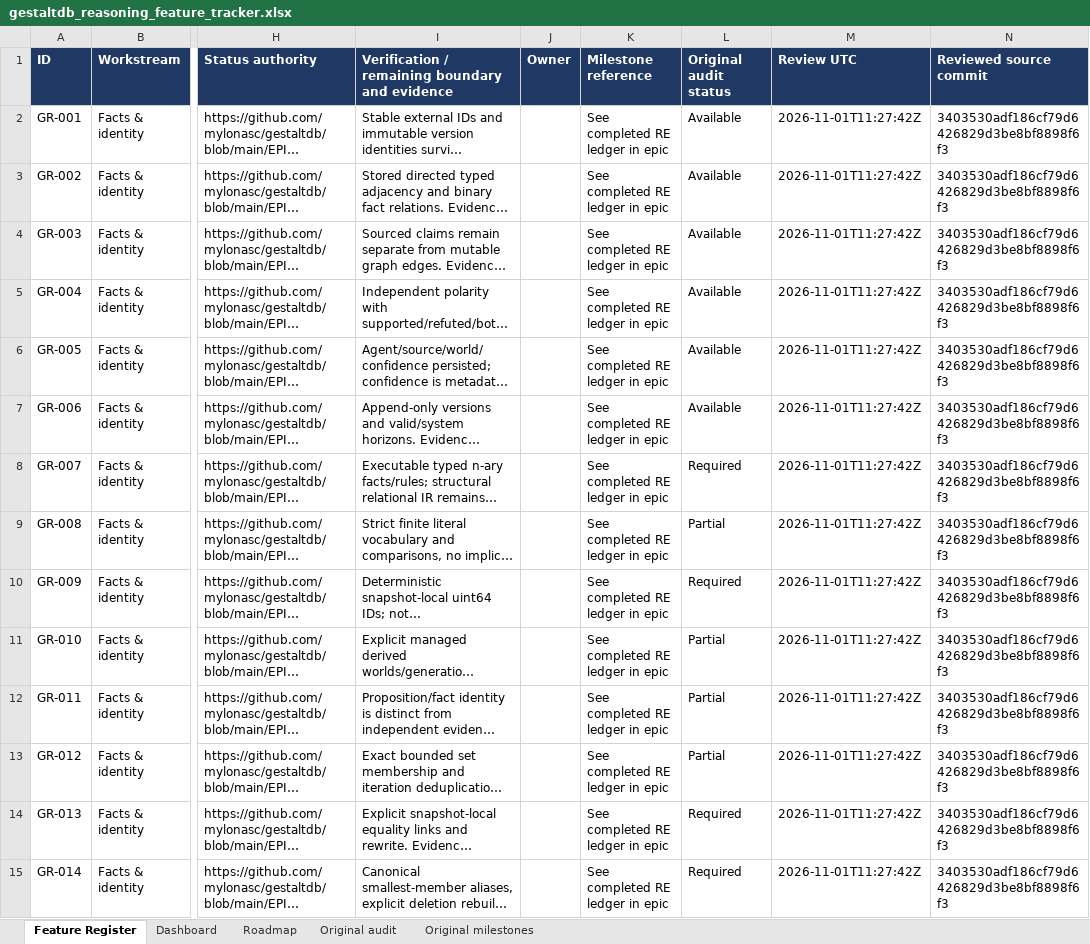
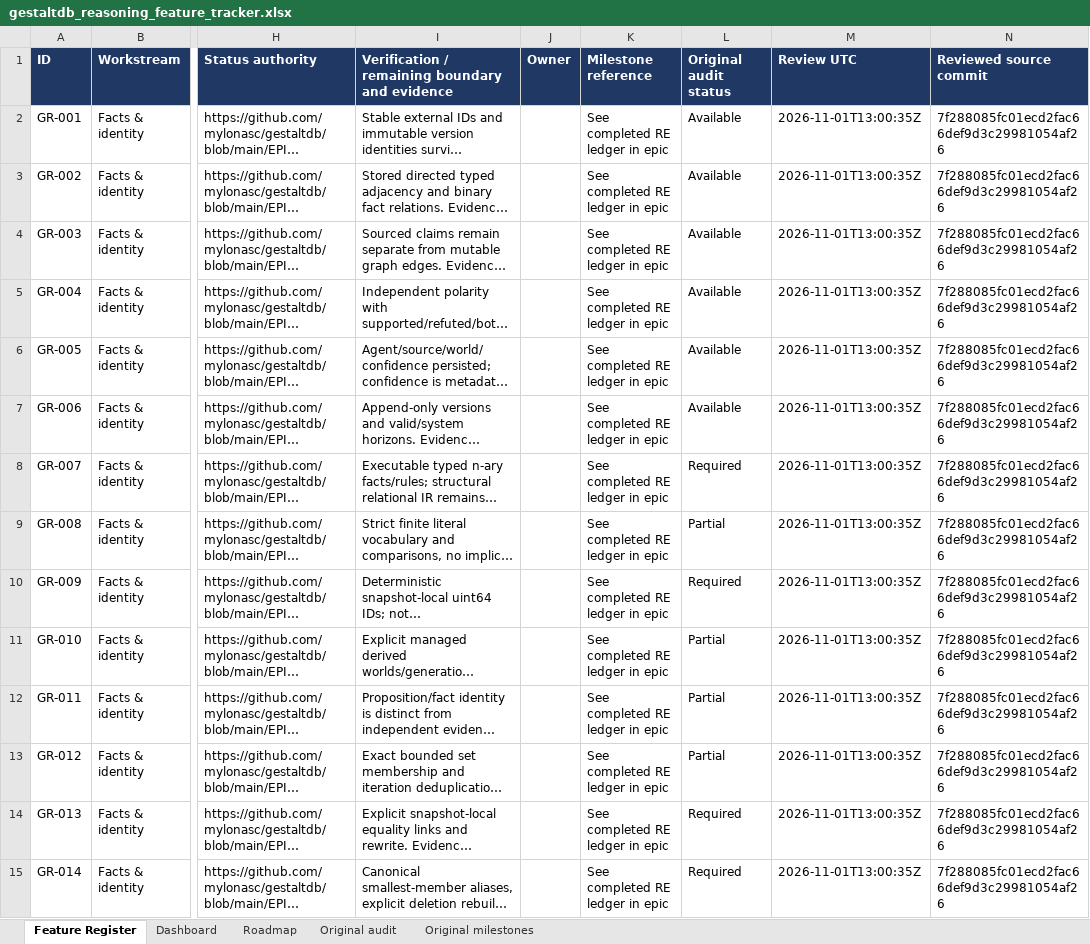
Before and after one commit to mylonasc/gestaltdb, an Excel workbook: gestaltdb_reasoning_feature_tracker.xlsx, sheet Feature Register, drawn as a sheet; only a part is shown, gaps mark what is left out; long unchanged cells end in …; values as stored, in another font and other column widths than the file's, no borders; the diff covers the shown part only; the diff names each change by its address in the sheet, - before the commit and + after, or states it on an @@ line.

```diff
--- a/gestaltdb_reasoning_feature_tracker.xlsx (sheet Feature Register)
+++ b/gestaltdb_reasoning_feature_tracker.xlsx (sheet Feature Register)
-M2:M15 (Review UTC): 2026-11-01T11:27:42Z
+M2:M15 (Review UTC): 2026-11-01T13:00:35Z
-N2:N15 (Reviewed source commit): 3403530adf186cf79d6426829d3be8bf8898f6f3
+N2:N15 (Reviewed source commit): 7f288085fc01ecd2fac66def9d3c29981054af26
```
Also changed, not shown: 244 edited cells elsewhere in this sheet, sheet Roadmap, sheet Dashboard, 5 other files.
